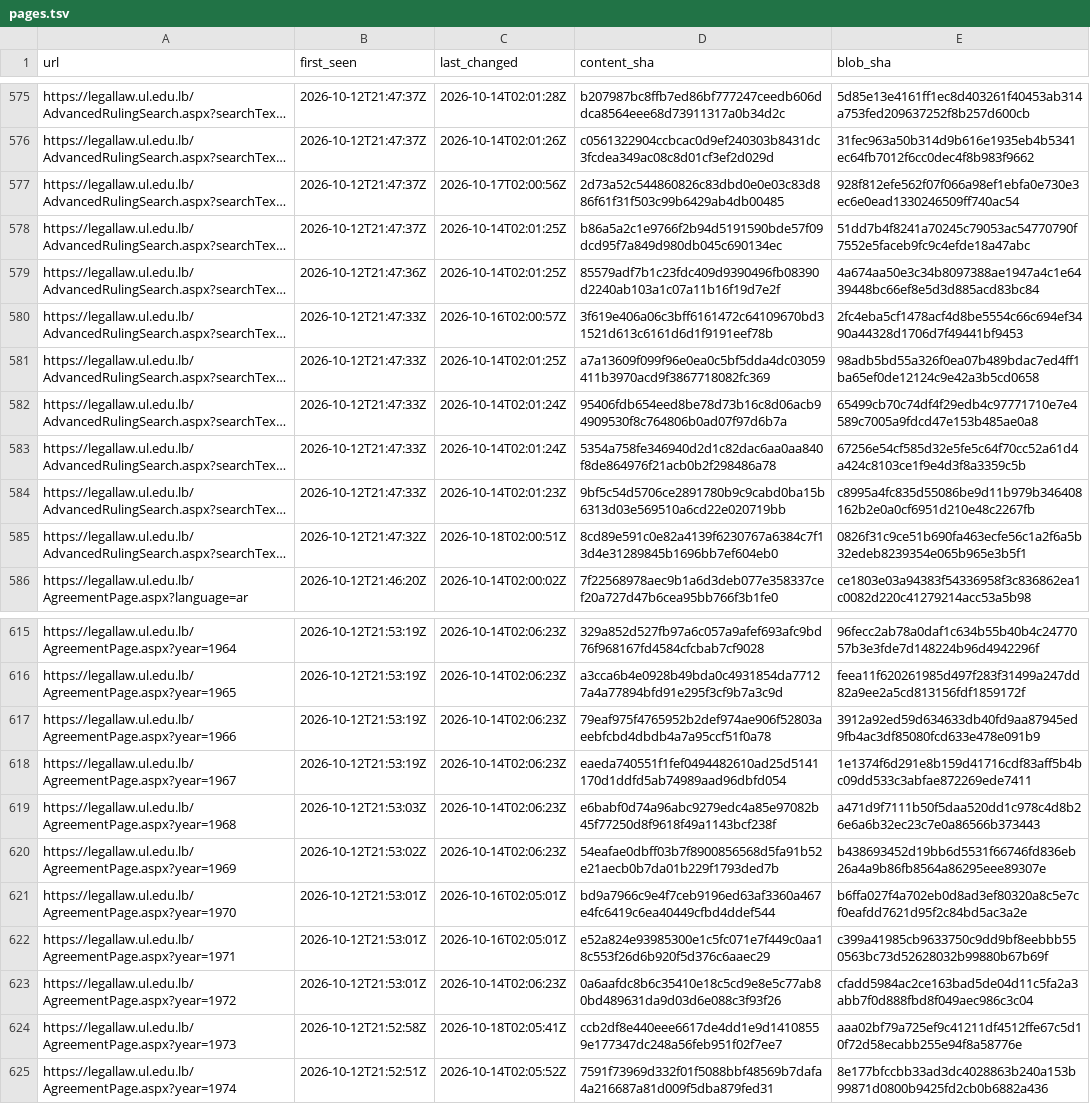
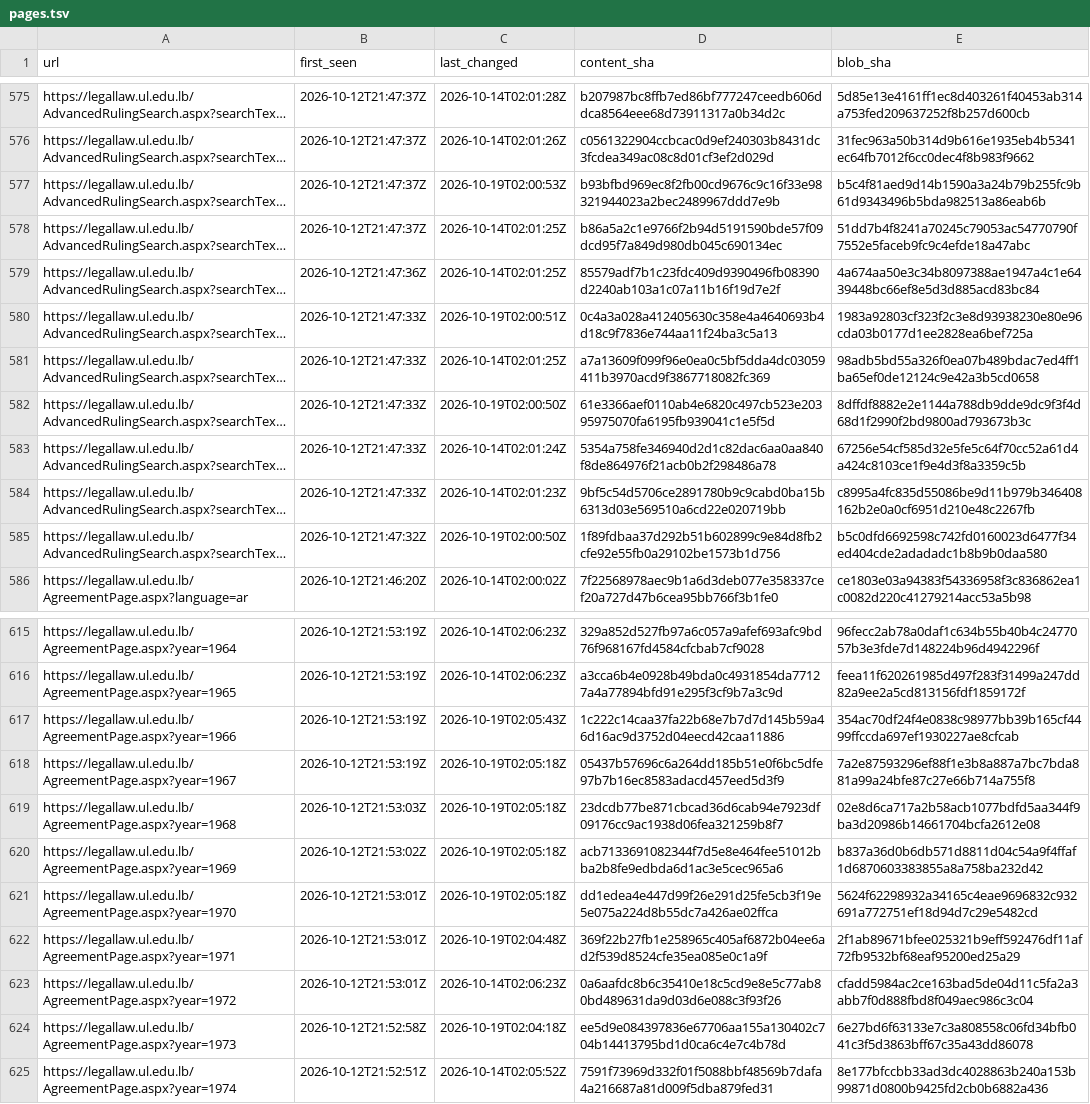
Before and after one commit to taktekhq/lebanese-legislation-archive, a TSV file: pages.tsv, drawn as a sheet; only a part is shown, gaps mark what is left out; long unchanged cells end in …; the diff covers the shown part only; the diff names each change by its address in the sheet, - before the commit and + after, or states it on an @@ line.

```diff
--- a/pages.tsv
+++ b/pages.tsv
-C577 (last_changed): 2026-10-17T02:00:56Z
+C577 (last_changed): 2026-10-19T02:00:53Z
-D577 (content_sha): 2d73a52c544860826c83dbd0e0e03c83d886f61f31f503c99b6429ab4db00485
+D577 (content_sha): b93bfbd969ec8f2fb00cd9676c9c16f33e98321944023a2bec2489967ddd7e9b
-E577 (blob_sha): 928f812efe562f07f066a98ef1ebfa0e730e3ec6e0ead1330246509ff740ac54
+E577 (blob_sha): b5c4f81aed9d14b1590a3a24b79b255fc9b61d9343496b5bda982513a86eab6b
-C580 (last_changed): 2026-10-16T02:00:57Z
+C580 (last_changed): 2026-10-19T02:00:51Z
-D580 (content_sha): 3f619e406a06c3bff6161472c64109670bd31521d613c6161d6d1f9191eef78b
+D580 (content_sha): 0c4a3a028a412405630c358e4a4640693b4d18c9f7836e744aa11f24ba3c5a13
-E580 (blob_sha): 2fc4eba5cf1478acf4d8be5554c66c694ef3490a44328d1706d7f49441bf9453
+E580 (blob_sha): 1983a92803cf323f2c3e8d93938230e80e96cda03b0177d1ee2828ea6bef725a
-C582 (last_changed): 2026-10-14T02:01:24Z
+C582 (last_changed): 2026-10-19T02:00:50Z
-D582 (content_sha): 95406fdb654eed8be78d73b16c8d06acb94909530f8c764806b0ad07f97d6b7a
+D582 (content_sha): 61e3366aef0110ab4e6820c497cb523e20395975070fa6195fb939041c1e5f5d
-E582 (blob_sha): 65499cb70c74df4f29edb4c97771710e7e4589c7005a9fdcd47e153b485ae0a8
+E582 (blob_sha): 8dffdf8882e2e1144a788db9dde9dc9f3f4d68d1f2990f2bd9800ad793673b3c
-C585 (last_changed): 2026-10-18T02:00:51Z
+C585 (last_changed): 2026-10-19T02:00:50Z
-D585 (content_sha): 8cd89e591c0e82a4139f6230767a6384c7f13d4e31289845b1696bb7ef604eb0
+D585 (content_sha): 1f89fdbaa37d292b51b602899c9e84d8fb2cfe92e55fb0a29102be1573b1d756
-E585 (blob_sha): 0826f31c9ce51b690fa463ecfe56c1a2f6a5b32edeb8239354e065b965e3b5f1
+E585 (blob_sha): b5c0dfd6692598c742fd0160023d6477f34ed404cde2adadadc1b8b9b0daa580
-C617 (last_changed): 2026-10-14T02:06:23Z
+C617 (last_changed): 2026-10-19T02:05:43Z
-D617 (content_sha): 79eaf975f4765952b2def974ae906f52803aeebfcbd4dbdb4a7a95ccf51f0a78
+D617 (content_sha): 1c222c14caa37fa22b68e7b7d7d145b59a46d16ac9d3752d04eecd42caa11886
-E617 (blob_sha): 3912a92ed59d634633db40fd9aa87945ed9fb4ac3df85080fcd633e478e091b9
+E617 (blob_sha): 354ac70df24f4e0838c98977bb39b165cf4499ffccda697ef1930227ae8cfcab
-C618:C620 (last_changed): 2026-10-14T02:06:23Z
+C618:C620 (last_changed): 2026-10-19T02:05:18Z
-D618 (content_sha): eaeda740551f1fef0494482610ad25d5141170d1ddfd5ab74989aad96dbfd054
+D618 (content_sha): 05437b57696c6a264dd185b51e0f6bc5dfe97b7b16ec8583adacd457eed5d3f9
-E618 (blob_sha): 1e1374f6d291e8b159d41716cdf83aff5b4bc09dd533c3abfae872269ede7411
+E618 (blob_sha): 7a2e87593296ef88f1e3b8a887a7bc7bda881a99a24bfe87c27e66b714a755f8
-D619 (content_sha): e6babf0d74a96abc9279edc4a85e97082b45f77250d8f9618f49a1143bcf238f
+D619 (content_sha): 23dcdb77be871cbcad36d6cab94e7923df09176cc9ac1938d06fea321259b8f7
-E619 (blob_sha): a471d9f7111b50f5daa520dd1c978c4d8b26e6a6b32ec23c7e0a86566b373443
+E619 (blob_sha): 02e8d6ca717a2b58acb1077bdfd5aa344f9ba3d20986b14661704bcfa2612e08
-D620 (content_sha): 54eafae0dbff03b7f8900856568d5fa91b52e21aecb0b7da01b229f1793ded7b
+D620 (content_sha): acb7133691082344f7d5e8e464fee51012bba2b8fe9edbda6d1ac3e5cec965a6
-E620 (blob_sha): b438693452d19bb6d5531f66746fd836eb26a4a9b86fb8564a86295eee89307e
+E620 (blob_sha): b837a36d0b6db571d8811d04c54a9f4ffaf1d6870603383855a8a758ba232d42
-C621 (last_changed): 2026-10-16T02:05:01Z
+C621 (last_changed): 2026-10-19T02:05:18Z
-D621 (content_sha): bd9a7966c9e4f7ceb9196ed63af3360a467e4fc6419c6ea40449cfbd4ddef544
+D621 (content_sha): dd1edea4e447d99f26e291d25fe5cb3f19e5e075a224d8b55dc7a426ae02ffca
-E621 (blob_sha): b6ffa027f4a702eb0d8ad3ef80320a8c5e7cf0eafdd7621d95f2c84bd5ac3a2e
+E621 (blob_sha): 5624f62298932a34165c4eae9696832c932691a772751ef18d94d7c29e5482cd
-C622 (last_changed): 2026-10-16T02:05:01Z
+C622 (last_changed): 2026-10-19T02:04:48Z
-D622 (content_sha): e52a824e93985300e1c5fc071e7f449c0aa18c553f26d6b920f5d376c6aaec29
+D622 (content_sha): 369f22b27fb1e258965c405af6872b04ee6ad2f539d8524cfe35ea085e0c1a9f
-E622 (blob_sha): c399a41985cb9633750c9dd9bf8eebbb550563bc73d52628032b99880b67b69f
+E622 (blob_sha): 2f1ab89671bfee025321b9eff592476df11af72fb9532bf68eaf95200ed25a29
-C624 (last_changed): 2026-10-18T02:05:41Z
+C624 (last_changed): 2026-10-19T02:04:18Z
-D624 (content_sha): ccb2df8e440eee6617de4dd1e9d14108559e177347dc248a56feb951f02f7ee7
+D624 (content_sha): ee5d9e084397836e67706aa155a130402c704b14413795bd1d0ca6c4e7c4b78d
-E624 (blob_sha): aaa02bf79a725ef9c41211df4512ffe67c5d10f72d58ecabb255e94f8a58776e
+E624 (blob_sha): 6e27bd6f63133e7c3a808558c06fd34bfb041c3f5d3863bff67c35a43dd86078
```
Also changed, not shown: 96 edited cells elsewhere in this file, 43 other files.
